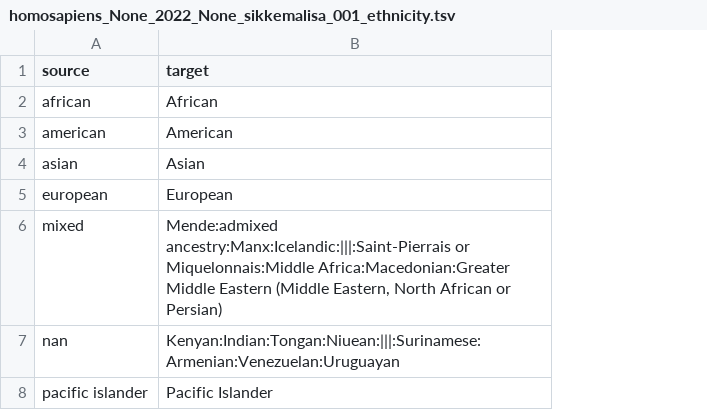
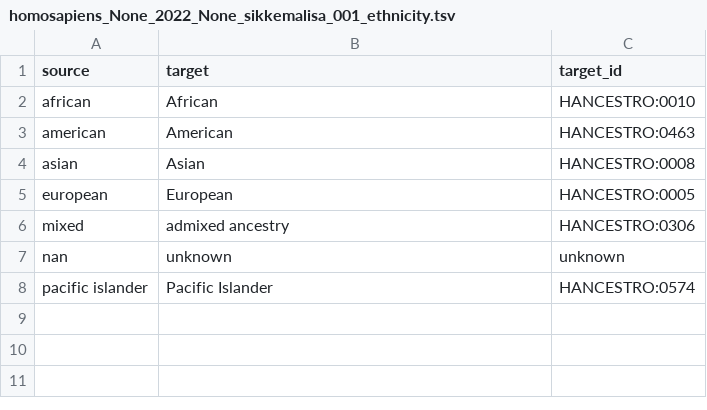
Before and after one commit to LungCellAtlas/HLCA_reproducibility, a TSV file: scripts/sfaira/homosapiens_None_2022_None_sikkemalisa_001_ethnicity.tsv, drawn as a sheet; the diff names each change by its address in the sheet, - before the commit and + after, or states it on an @@ line.

```diff
--- a/scripts/sfaira/homosapiens_None_2022_None_sikkemalisa_001_ethnicity.tsv
+++ b/scripts/sfaira/homosapiens_None_2022_None_sikkemalisa_001_ethnicity.tsv
+column C (target_id), rows 2-8: HANCESTRO:0010 | HANCESTRO:0463 | HANCESTRO:0008 | HANCESTRO:0005 | HANCESTRO:0306 | unknown | HANCESTRO:0574
-B6 (target): Mende:admixed ancestry:Manx:Icelandic:|||:Saint-Pierrais or Miquelonnais:Middle Africa:Macedonian:Greater Middle Eastern (Middle Eastern, North African or Persian)
+B6 (target): admixed ancestry
-B7 (target): Kenyan:Indian:Tongan:Niuean:|||:Surinamese:Armenian:Venezuelan:Uruguayan
+B7 (target): unknown
```
Also changed, not shown: scripts/sfaira/homosapiens_None_2022_None_sikkemalisa_001_assay_sc.tsv, scripts/sfaira/homosapiens_None_2022_None_sikkemalisa_001_cell_type.tsv, 5 other files.
